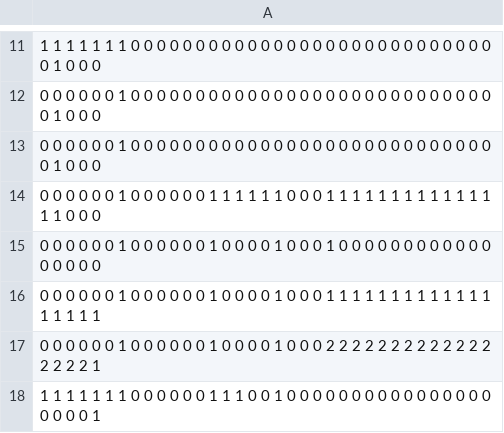
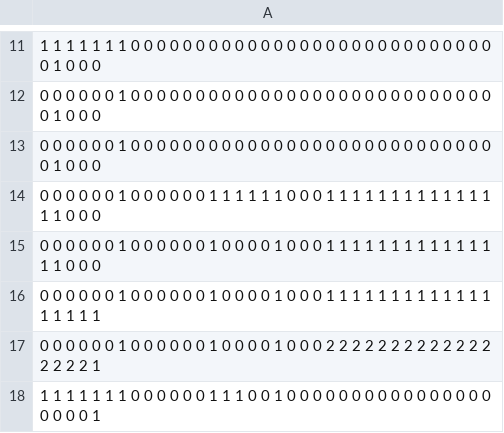
Before and after one commit to anshelino0606/MALL, a CSV file: ADDONS/Maps/walls_walls.csv, drawn as a sheet; only a part is shown, gaps mark what is left out.

```diff
--- a/ADDONS/Maps/walls_walls.csv
+++ b/ADDONS/Maps/walls_walls.csv
@@ -14,3 +14,3 @@
 0 0 0 0 0 0 1 0 0 0 0 0 0 1 1 1 1 1 1 0 0 0 1 1 1 1 1 1 1 1 1 1 1 1 1 1 1 0 0 0
-0 0 0 0 0 0 1 0 0 0 0 0 0 1 0 0 0 0 1 0 0 0 1 0 0 0 0 0 0 0 0 0 0 0 0 0 0 0 0 0
+0 0 0 0 0 0 1 0 0 0 0 0 0 1 0 0 0 0 1 0 0 0 1 1 1 1 1 1 1 1 1 1 1 1 1 1 1 0 0 0
 0 0 0 0 0 0 1 0 0 0 0 0 0 1 0 0 0 0 1 0 0 0 1 1 1 1 1 1 1 1 1 1 1 1 1 1 1 1 1 1
```
